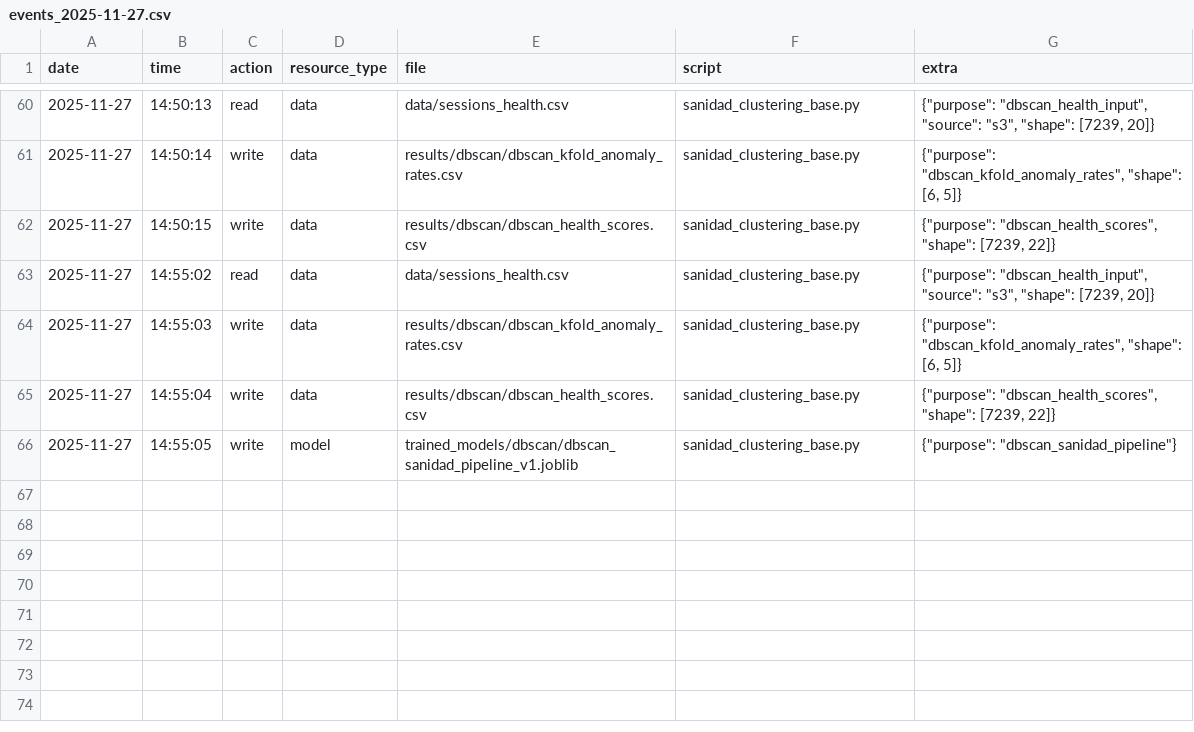
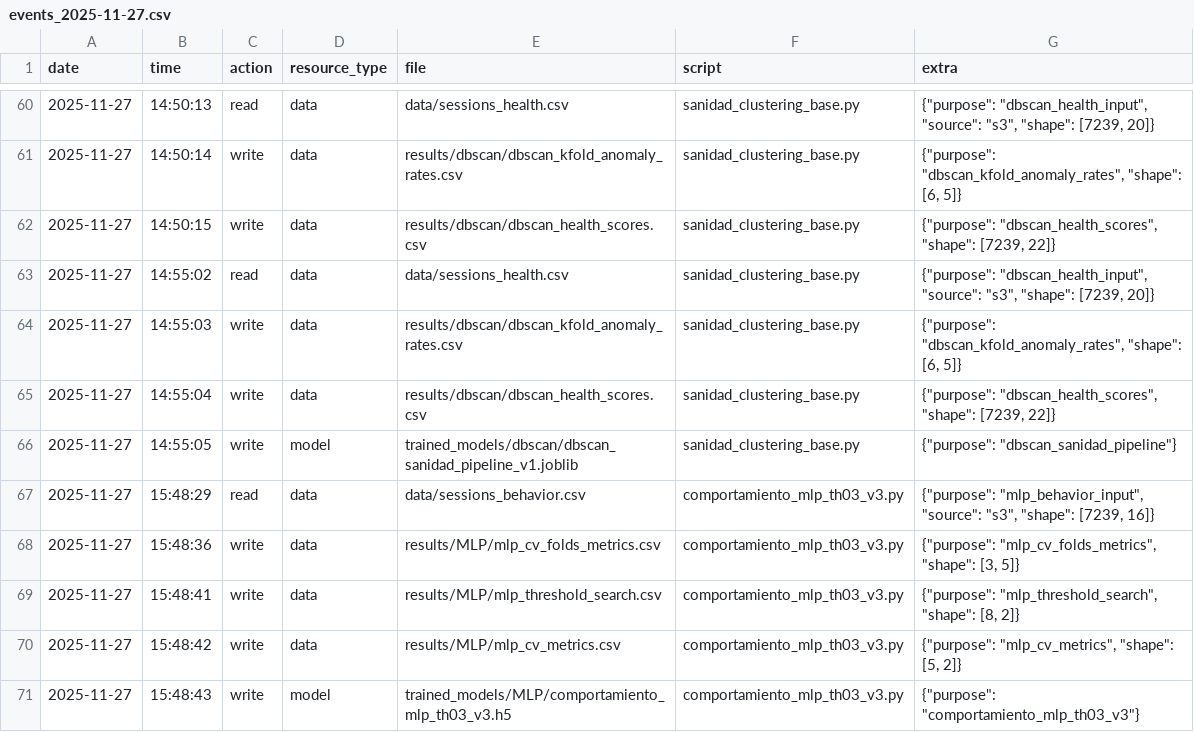
Before and after one commit to DiegoAlfaro1/Reto-ConcentracionIA-Vacas, a CSV file: logs/events_2025-11-27.csv, drawn as a sheet; only a part is shown, gaps mark what is left out.

Commit message:
[FEAT]: Logs agregados a modelo MLP

```diff
--- a/logs/events_2025-11-27.csv
+++ b/logs/events_2025-11-27.csv
@@ -66 +66,6 @@ date,time,action,resource_type,file,script,extra
 2025-11-27,14:55:05,write,model,trained_models/dbscan/dbscan_sanidad_pipeline_v1.joblib,sanidad_clustering_base.py,"{""purpose"": ""dbscan_sanidad_pipeline""}"
+2025-11-27,15:48:29,read,data,data/sessions_behavior.csv,comportamiento_mlp_th03_v3.py,"{""purpose"": ""mlp_behavior_input"", ""source"": ""s3"", ""shape"": [7239, 16]}"
+2025-11-27,15:48:36,write,data,results/MLP/mlp_cv_folds_metrics.csv,comportamiento_mlp_th03_v3.py,"{""purpose"": ""mlp_cv_folds_metrics"", ""shape"": [3, 5]}"
+2025-11-27,15:48:41,write,data,results/MLP/mlp_threshold_search.csv,comportamiento_mlp_th03_v3.py,"{""purpose"": ""mlp_threshold_search"", ""shape"": [8, 2]}"
+2025-11-27,15:48:42,write,data,results/MLP/mlp_cv_metrics.csv,comportamiento_mlp_th03_v3.py,"{""purpose"": ""mlp_cv_metrics"", ""shape"": [5, 2]}"
+2025-11-27,15:48:43,write,model,trained_models/MLP/comportamiento_mlp_th03_v3.h5,comportamiento_mlp_th03_v3.py,"{""purpose"": ""comportamiento_mlp_th03_v3""}"
```
Also changed, not shown: 7 other files.
